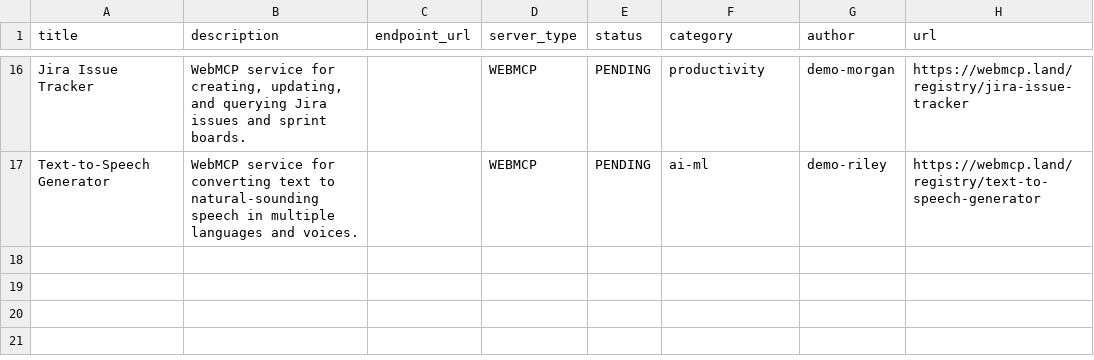
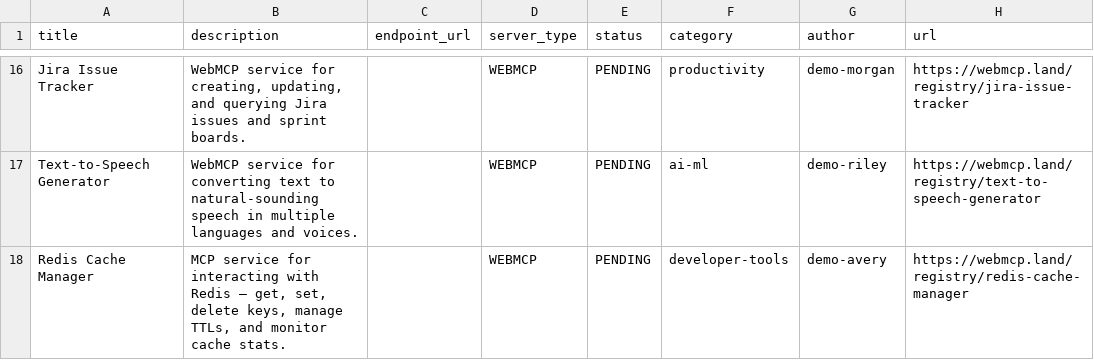
Before and after one commit to eser/webmcp.land, a CSV file: resources.csv, drawn as a sheet; only a part is shown, gaps mark what is left out.

Commit message:
Add resource: Redis Cache Manager

```diff
--- a/resources.csv
+++ b/resources.csv
@@ -17 +17,2 @@ Jira Issue Tracker,"WebMCP service for creating, updating, and querying Jira iss
 Text-to-Speech Generator,WebMCP service for converting text to natural-sounding speech in multiple languages and voices.,,WEBMCP,PENDING,ai-ml,demo-riley,https://webmcp.land/registry/text-to-speech-generator
+Redis Cache Manager,"MCP service for interacting with Redis — get, set, delete keys, manage TTLs, and monitor cache stats.",,WEBMCP,PENDING,developer-tools,demo-avery,https://webmcp.land/registry/redis-cache-manager
```
Also changed, not shown: 1 other file.
